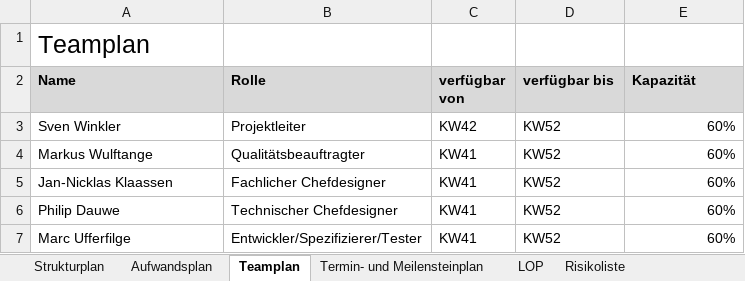
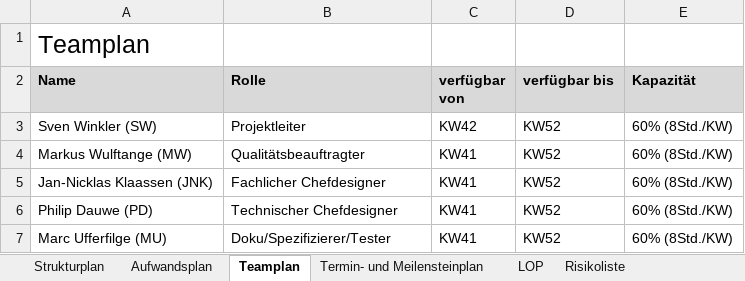
Before and after one commit to pdauwe/Softwareprojekt_BIM, an Excel workbook: Doku/Managementplaene_und_listen.xlsx, sheet Teamplan, drawn as a sheet; values as stored, in another font and other column widths than the file's, no borders; the diff names each change by its address in the sheet, - before the commit and + after, or states it on an @@ line.

```diff
--- a/Doku/Managementplaene_und_listen.xlsx (sheet Teamplan)
+++ b/Doku/Managementplaene_und_listen.xlsx (sheet Teamplan)
-A3 (Name): Sven Winkler
+A3 (Name): Sven Winkler (SW)
-E3:E7 (Kapazität): 60%
+E3:E7 (Kapazität): 60% (8Std./KW)
-A4 (Name): Markus Wulftange
+A4 (Name): Markus Wulftange (MW)
-A5 (Name): Jan-Nicklas Klaassen
+A5 (Name): Jan-Nicklas Klaassen (JNK)
-A6 (Name): Philip Dauwe
+A6 (Name): Philip Dauwe (PD)
-A7 (Name): Marc Ufferfilge
+A7 (Name): Marc Ufferfilge (MU)
-B7 (Rolle): Entwickler/Spezifizierer/Tester
+B7 (Rolle): Doku/Spezifizierer/Tester
```
Also changed, not shown: sheet Termin- und Meilensteinplan, sheet Aufwandsplan, sheet Strukturplan, sheet LOP, Doku/Stundenplan_Anforderungsliste.xlsx, Doku/Stundenplan_GAFliste.xlsx, 5 other files.
